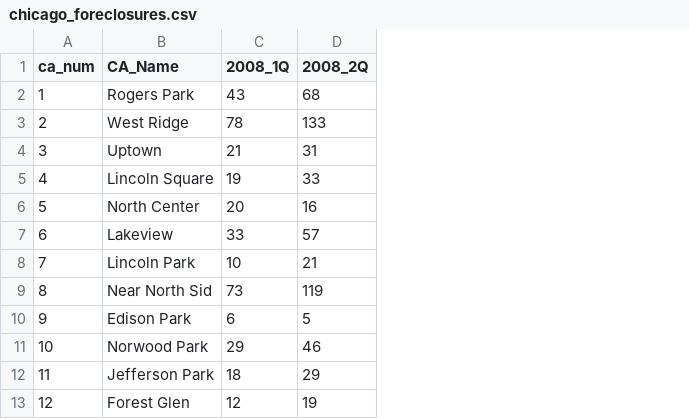
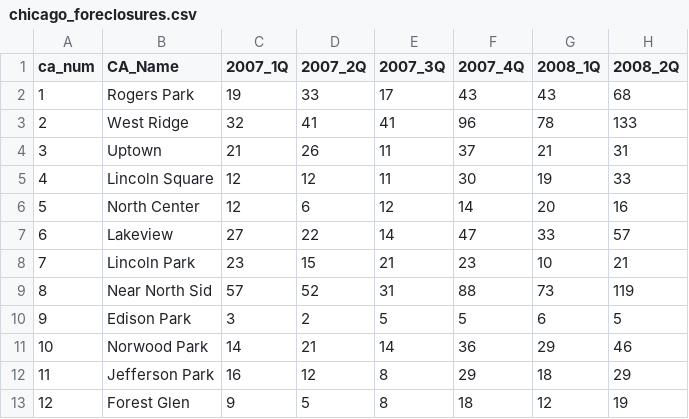
Before and after one commit to open-city/hows-business, a CSV file: import/data/chicago_foreclosures.csv, drawn as a sheet; only a part is shown; the diff names each change by its address in the sheet, - before the commit and + after, or states it on an @@ line.

Commit message:
added 2007 to foreclosure data

```diff
--- a/import/data/chicago_foreclosures.csv
+++ b/import/data/chicago_foreclosures.csv
+column C (2007_1Q), rows 2-13: 19 | 32 | 21 | 12 | 12 | 27 | 23 | 57 | 3 | 14 | 16 | 9
+column D (2007_2Q), rows 2-13: 33 | 41 | 26 | 12 | 6 | 22 | 15 | 52 | 2 | 21 | 12 | 5
+column E (2007_3Q), rows 2-13: 17 | 41 | 11 | 11 | 12 | 14 | 21 | 31 | 5 | 14 | 8 | 8
+column F (2007_4Q), rows 2-13: 43 | 96 | 37 | 30 | 14 | 47 | 23 | 88 | 5 | 36 | 29 | 18
```
Also changed, not shown: 1 other file.
